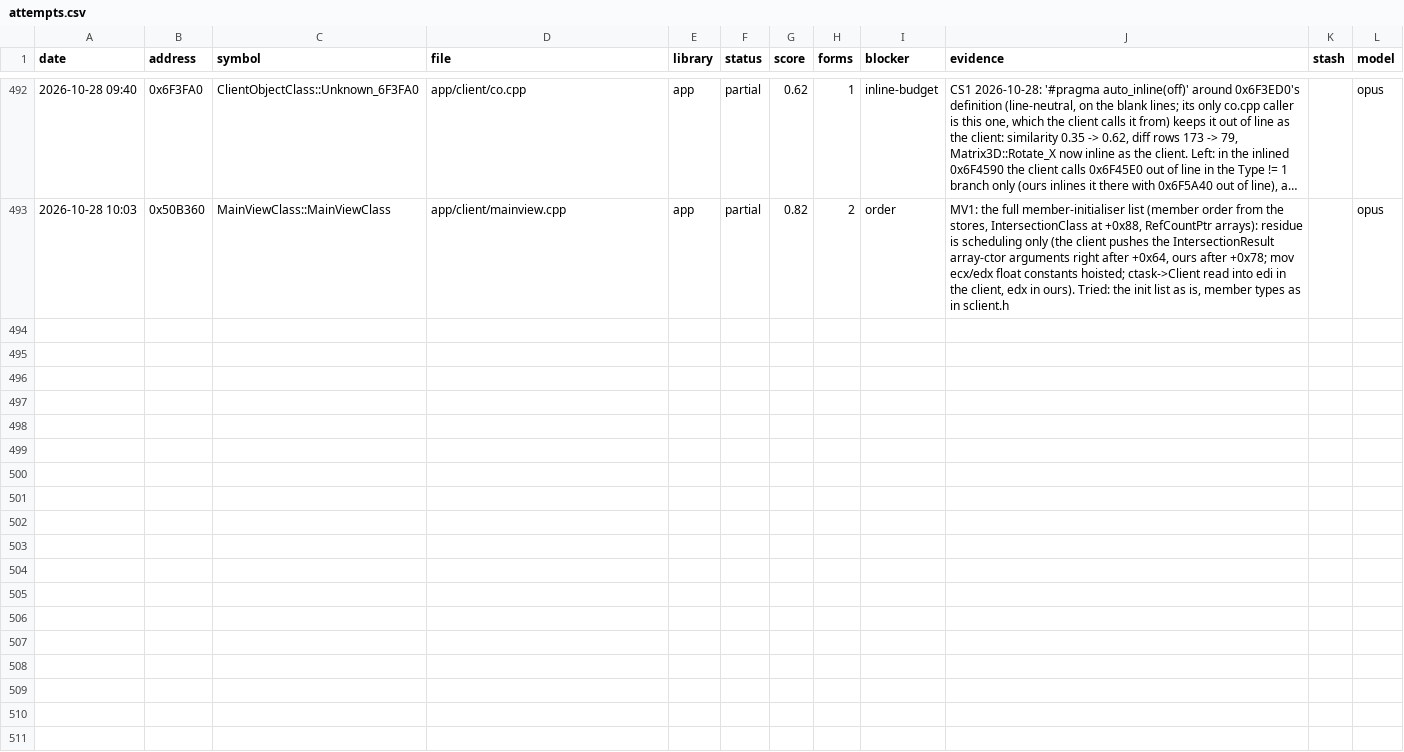
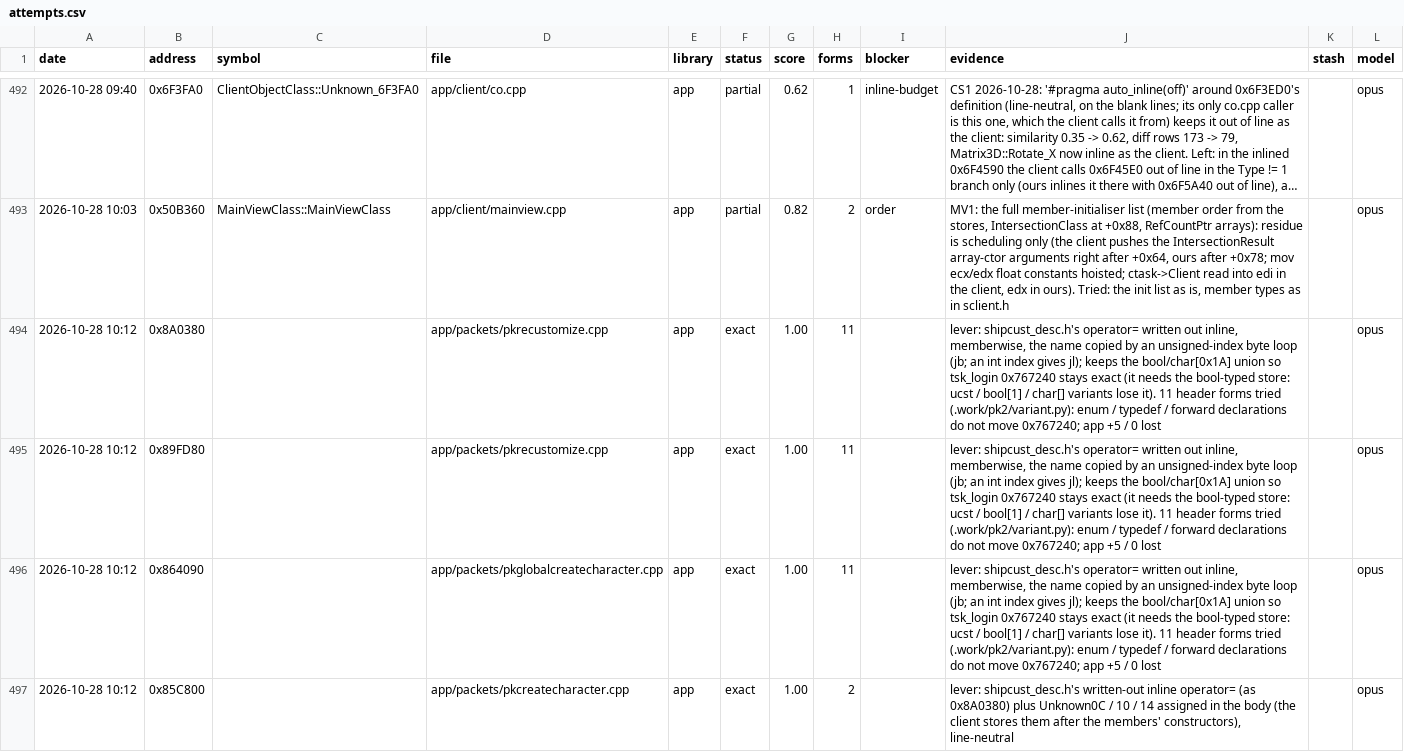
Before and after one commit to Open-EnB/EnB, a CSV file: docs/data/attempts.csv, drawn as a sheet; only a part is shown, gaps mark what is left out; long unchanged cells end in ….

```diff
--- a/docs/data/attempts.csv
+++ b/docs/data/attempts.csv
@@ -493 +493,5 @@ date,address,symbol,file,library,status,score,forms,blocker,evidence,stash,model
 2026-10-28 10:03,0x50B360,MainViewClass::MainViewClass,app/client/mainview.cpp,app,partial,0.82,2,order,"MV1: the full member-initialiser list (member order from the stores, IntersectionClass at +0x88, RefCountPtr arrays): residue is scheduling only (the client pushes the IntersectionResult array-ctor arguments right after +0x64, ours after +0x78; mov ecx/edx float constants hoisted; ctask->Client read into edi in the client, edx in ours). Tried: the init list as is, member types as in sclient.h",,opus
+2026-10-28 10:12,0x8A0380,,app/packets/pkrecustomize.cpp,app,exact,1.00,11,,"lever: shipcust_desc.h's operator= written out inline, memberwise, the name copied by an unsigned-index byte loop (jb; an int index gives jl); keeps the bool/char[0x1A] union so tsk_login 0x767240 stays exact (it needs the bool-typed store: ucst / bool[1] / char[] variants lose it). 11 header forms tried (.work/pk2/variant.py): enum / typedef / forward declarations do not move 0x767240; app +5 / 0 lost",,opus
+2026-10-28 10:12,0x89FD80,,app/packets/pkrecustomize.cpp,app,exact,1.00,11,,"lever: shipcust_desc.h's operator= written out inline, memberwise, the name copied by an unsigned-index byte loop (jb; an int index gives jl); keeps the bool/char[0x1A] union so tsk_login 0x767240 stays exact (it needs the bool-typed store: ucst / bool[1] / char[] variants lose it). 11 header forms tried (.work/pk2/variant.py): enum / typedef / forward declarations do not move 0x767240; app +5 / 0 lost",,opus
+2026-10-28 10:12,0x864090,,app/packets/pkglobalcreatecharacter.cpp,app,exact,1.00,11,,"lever: shipcust_desc.h's operator= written out inline, memberwise, the name copied by an unsigned-index byte loop (jb; an int index gives jl); keeps the bool/char[0x1A] union so tsk_login 0x767240 stays exact (it needs the bool-typed store: ucst / bool[1] / char[] variants lose it). 11 header forms tried (.work/pk2/variant.py): enum / typedef / forward declarations do not move 0x767240; app +5 / 0 lost",,opus
+2026-10-28 10:12,0x85C800,,app/packets/pkcreatecharacter.cpp,app,exact,1.00,2,,"lever: shipcust_desc.h's written-out inline operator= (as 0x8A0380) plus Unknown0C / 10 / 14 assigned in the body (the client stores them after the members' constructors), line-neutral",,opus
```
Also changed, not shown: 7 other files.
